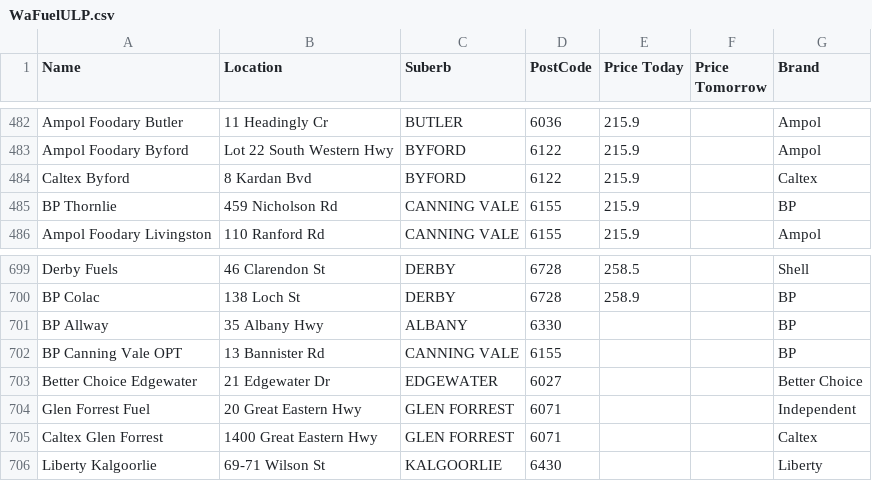
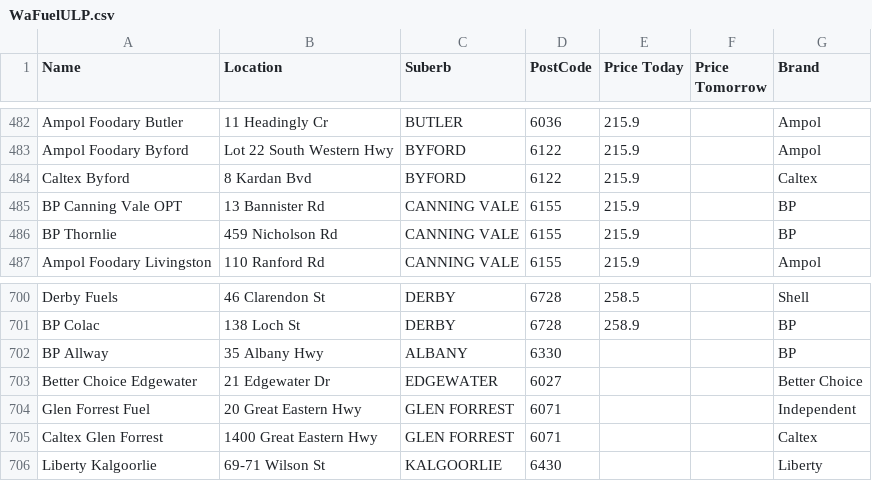
Before and after one commit to Luke3573/WaFuel, a CSV file: WaFuelULP.csv, drawn as a sheet; only a part is shown, gaps mark what is left out; removed rows and columns are numbered as before the commit, all else as after; the diff names each change by its address in the sheet, - before the commit and + after, or states it on an @@ line.

```diff
--- a/WaFuelULP.csv
+++ b/WaFuelULP.csv
+row 485: BP Canning Vale OPT | 13 Bannister Rd | CANNING VALE | 6155 | 215.9 |  | BP
-row 702: BP Canning Vale OPT | 13 Bannister Rd | CANNING VALE | 6155 |  |  | BP
```
Also changed, not shown: WaFuel98.csv, WaFuelDSL.csv.
